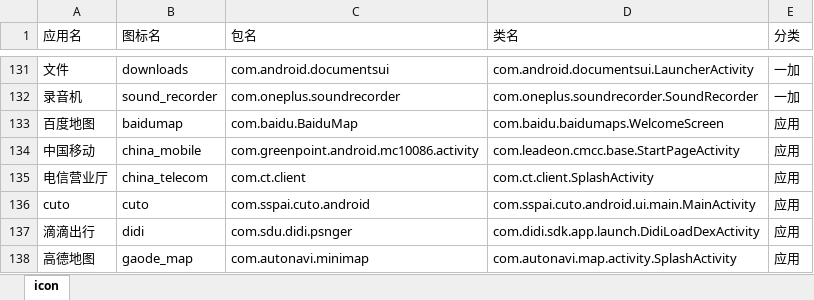
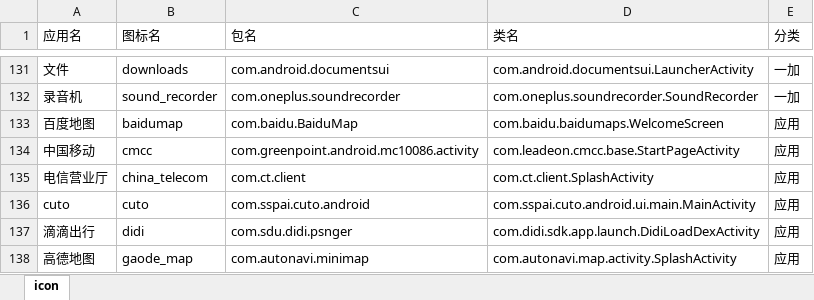
Before and after one commit to cjycsm/mistiness-iconpack, an Excel workbook: summary.xlsx, sheet icon, drawn as a sheet; only a part is shown, gaps mark what is left out; values as stored, in another font and other column widths than the file's, no borders; the diff covers the shown part only; the diff names each change by its address in the sheet, - before the commit and + after, or states it on an @@ line.

```diff
--- a/summary.xlsx (sheet icon)
+++ b/summary.xlsx (sheet icon)
-B134 (图标名): china_mobile
+B134 (图标名): cmcc
```
Also changed, not shown: 24 added rows elsewhere in this sheet, 11 other files.
